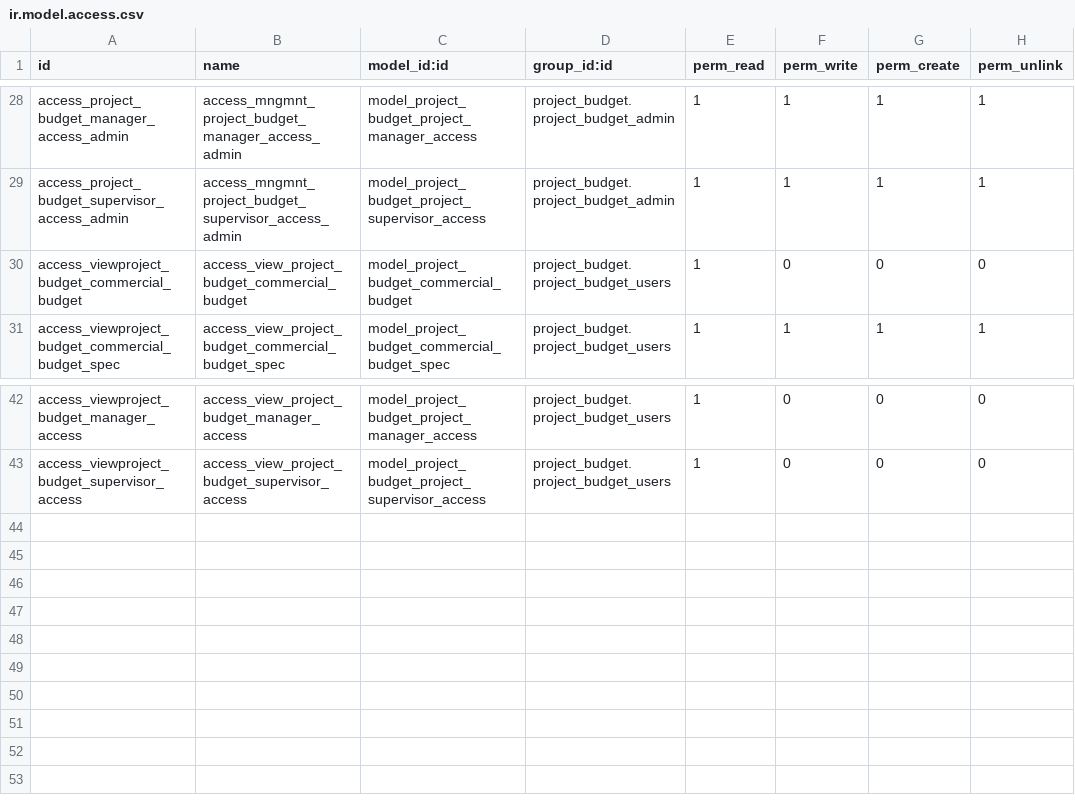
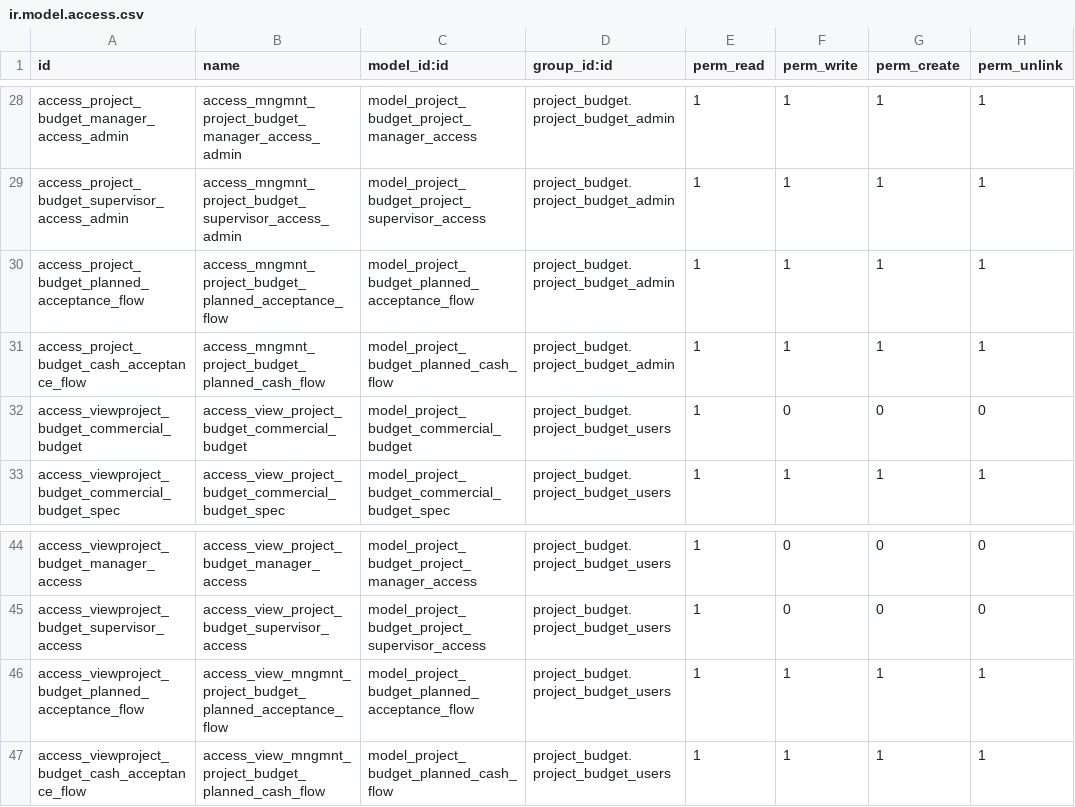
Before and after one commit to LapushkovDV/ODOO, a CSV file: project_budget/security/ir.model.access.csv, drawn as a sheet; only a part is shown, gaps mark what is left out.

```diff
--- a/project_budget/security/ir.model.access.csv
+++ b/project_budget/security/ir.model.access.csv
@@ -29,2 +29,4 @@ access_project_budget_manager_access_admin,access_mngmnt_project_budget_manager_
 access_project_budget_supervisor_access_admin,access_mngmnt_project_budget_supervisor_access_admin,model_project_budget_project_supervisor_access,project_budget.project_budget_admin,1,1,1,1
+access_project_budget_planned_acceptance_flow,access_mngmnt_project_budget_planned_acceptance_flow,model_project_budget_planned_acceptance_flow,project_budget.project_budget_admin,1,1,1,1
+access_project_budget_cash_acceptance_flow,access_mngmnt_project_budget_planned_cash_flow,model_project_budget_planned_cash_flow,project_budget.project_budget_admin,1,1,1,1
 access_viewproject_budget_commercial_budget,access_view_project_budget_commercial_budget,model_project_budget_commercial_budget,project_budget.project_budget_users,1,0,0,0
@@ -43 +45,3 @@ access_viewproject_budget_manager_access,access_view_project_budget_manager_acce
 access_viewproject_budget_supervisor_access,access_view_project_budget_supervisor_access,model_project_budget_project_supervisor_access,project_budget.project_budget_users,1,0,0,0
+access_viewproject_budget_planned_acceptance_flow,access_view_mngmnt_project_budget_planned_acceptance_flow,model_project_budget_planned_acceptance_flow,project_budget.project_budget_users,1,1,1,1
+access_viewproject_budget_cash_acceptance_flow,access_view_mngmnt_project_budget_planned_cash_flow,model_project_budget_planned_cash_flow,project_budget.project_budget_users,1,1,1,1
```
Also changed, not shown: 5 other files.
